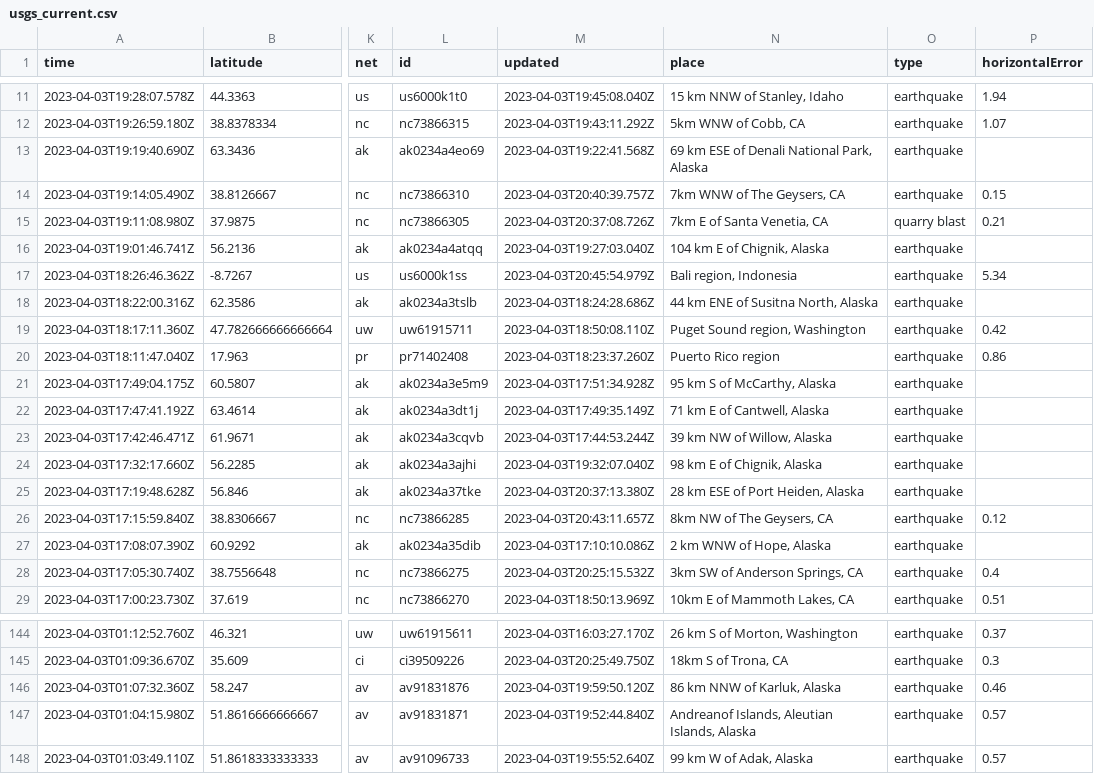
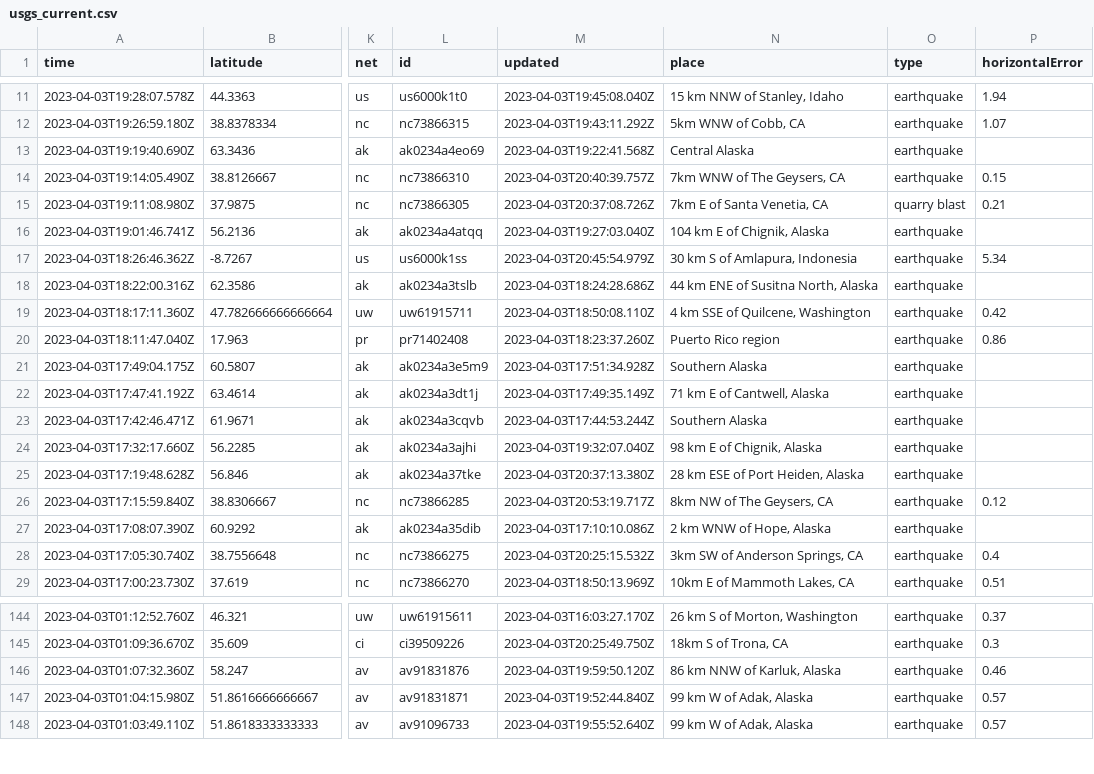
Before and after one commit to katielicari/nicar22-github-action, a CSV file: usgs_current.csv, drawn as a sheet; only a part is shown, gaps mark what is left out; the diff covers the shown part only; the diff names each change by its address in the sheet, - before the commit and + after, or states it on an @@ line.

```diff
--- a/usgs_current.csv
+++ b/usgs_current.csv
-N13 (place): 69 km ESE of Denali National Park, Alaska
+N13 (place): Central Alaska
-N17 (place): Bali region, Indonesia
+N17 (place): 30 km S of Amlapura, Indonesia
-N19 (place): Puget Sound region, Washington
+N19 (place): 4 km SSE of Quilcene, Washington
-N21 (place): 95 km S of McCarthy, Alaska
+N21 (place): Southern Alaska
-N23 (place): 39 km NW of Willow, Alaska
+N23 (place): Southern Alaska
-M26 (updated): 2023-04-03T20:43:11.657Z
+M26 (updated): 2023-04-03T20:53:19.717Z
-N147 (place): Andreanof Islands, Aleutian Islands, Alaska
+N147 (place): 99 km W of Adak, Alaska
```
Also changed, not shown: 2 added rows, 2 removed rows and 6 edited cells elsewhere in this file.
